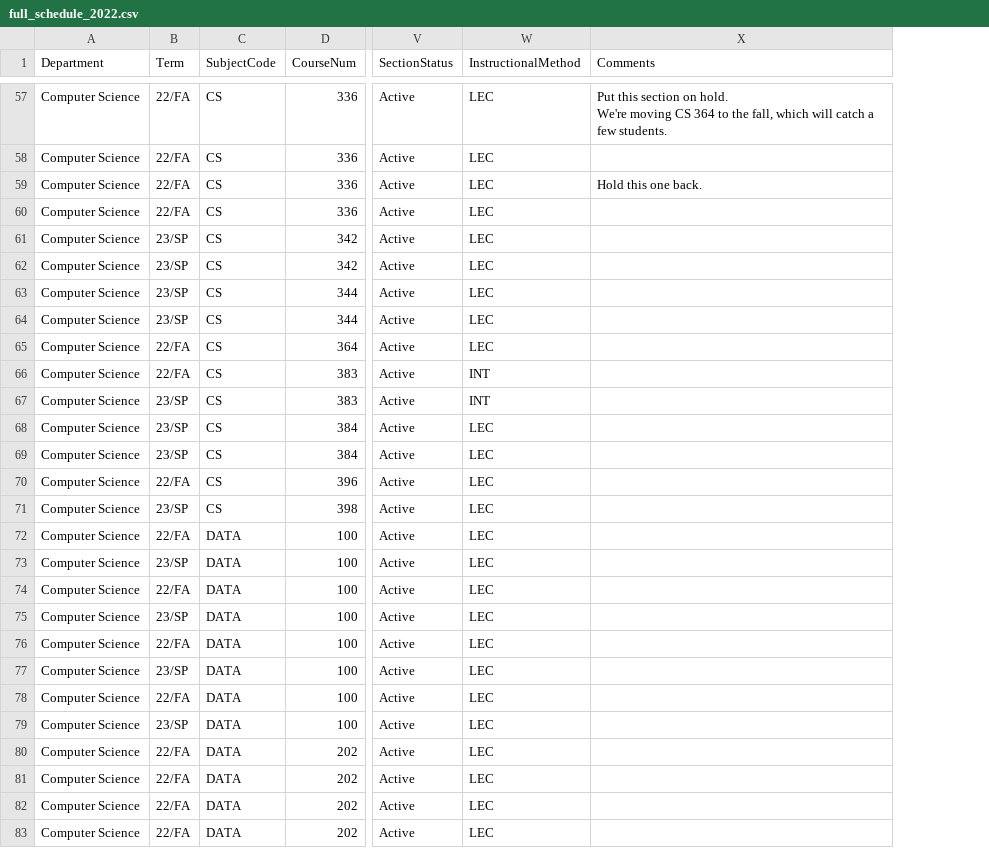
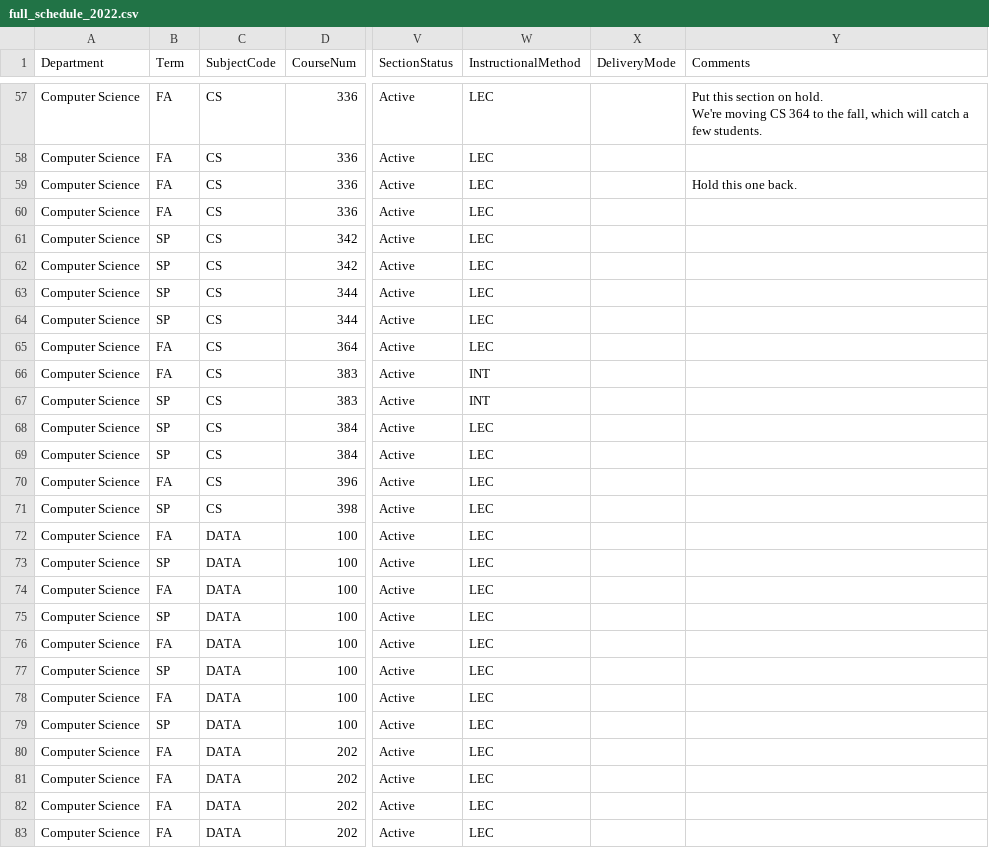
Before and after one commit to kvlinden/kvlinden.github.io, a CSV file: data/full_schedule_2022.csv, drawn as a sheet; only a part is shown, gaps mark what is left out; the diff covers the shown part only; the diff names each change by its address in the sheet, - before the commit and + after, or states it on an @@ line.

```diff
--- a/data/full_schedule_2022.csv
+++ b/data/full_schedule_2022.csv
+column X (DeliveryMode), empty
-B57:B60 (Term): 22/FA
+B57:B60 (Term): FA
-B61:B64 (Term): 23/SP
+B61:B64 (Term): SP
-B65:B66 (Term): 22/FA
+B65:B66 (Term): FA
-B67:B69 (Term): 23/SP
+B67:B69 (Term): SP
-B70 (Term): 22/FA
+B70 (Term): FA
-B71 (Term): 23/SP
+B71 (Term): SP
-B72 (Term): 22/FA
+B72 (Term): FA
-B73 (Term): 23/SP
+B73 (Term): SP
-B74 (Term): 22/FA
+B74 (Term): FA
-B75 (Term): 23/SP
+B75 (Term): SP
-B76 (Term): 22/FA
+B76 (Term): FA
-B77 (Term): 23/SP
+B77 (Term): SP
-B78 (Term): 22/FA
+B78 (Term): FA
-B79 (Term): 23/SP
+B79 (Term): SP
-B80:B83 (Term): 22/FA
+B80:B83 (Term): FA
```
Also changed, not shown: 62 edited cells elsewhere in this file.
